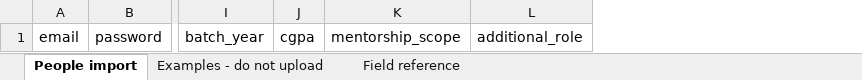
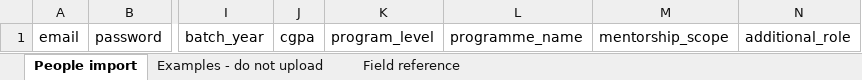
Before and after one commit to abhinavteja123/module8-SM, an Excel workbook: frontend/public/templates/internship-portal-people-import-template.xlsx, sheet People import, drawn as a sheet; only a part is shown, gaps mark what is left out; values as stored, in another font and other column widths than the file's, no borders; the diff names each change by its address in the sheet, - before the commit and + after, or states it on an @@ line.

```diff
--- a/frontend/public/templates/internship-portal-people-import-template.xlsx (sheet People import)
+++ b/frontend/public/templates/internship-portal-people-import-template.xlsx (sheet People import)
+column K, row 1: program_level
+column L, row 1: programme_name
```
Also changed, not shown: sheet Field reference, sheet Examples - do not upload, 31 other files.
